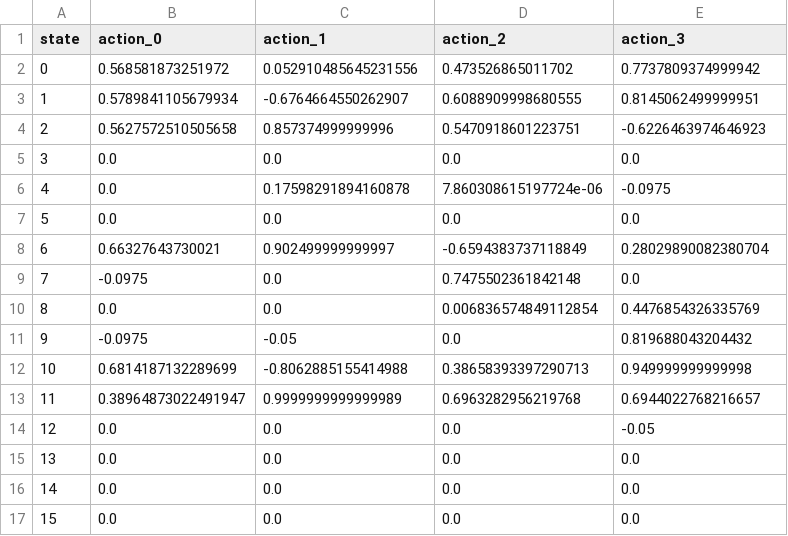
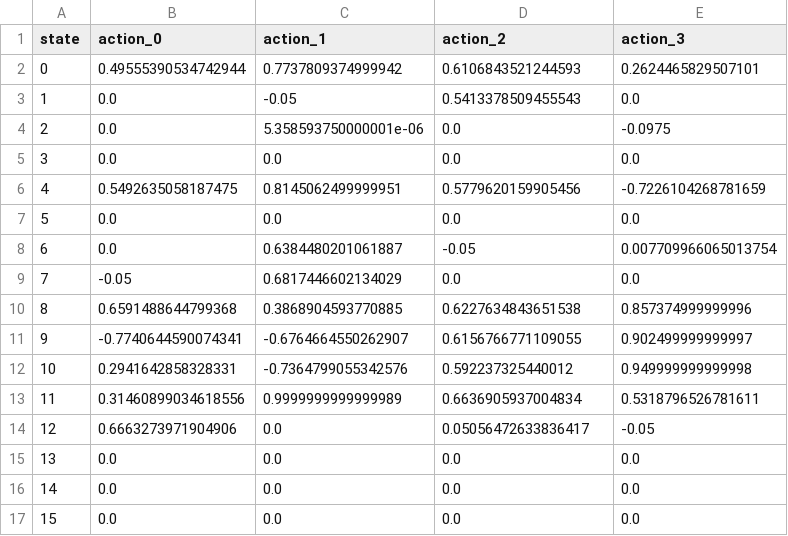
Before and after one commit to tonynien111/ME5406-Reinforcement-Learning-for-Frozen-Lake-Problem, a CSV file: results/q_learning/4x4/q_learning_4x4_qtable.csv, drawn as a sheet.

```diff
--- a/results/q_learning/4x4/q_learning_4x4_qtable.csv
+++ b/results/q_learning/4x4/q_learning_4x4_qtable.csv
@@ -1,15 +1,15 @@
 state,action_0,action_1,action_2,action_3
-0,0.568581873251972,0.052910485645231556,0.473526865011702,0.7737809374999942
-1,0.5789841105679934,-0.6764664550262907,0.6088909998680555,0.8145062499999951
-2,0.5627572510505658,0.857374999999996,0.5470918601223751,-0.6226463974646923
+0,0.49555390534742944,0.7737809374999942,0.6106843521244593,0.2624465829507101
+1,0.0,-0.05,0.5413378509455543,0.0
+2,0.0,5.358593750000001e-06,0.0,-0.0975
 3,0.0,0.0,0.0,0.0
-4,0.0,0.17598291894160878,7.860308615197724e-06,-0.0975
+4,0.5492635058187475,0.8145062499999951,0.5779620159905456,-0.7226104268781659
 5,0.0,0.0,0.0,0.0
-6,0.66327643730021,0.902499999999997,-0.6594383737118849,0.28029890082380704
-7,-0.0975,0.0,0.7475502361842148,0.0
-8,0.0,0.0,0.006836574849112854,0.4476854326335769
-9,-0.0975,-0.05,0.0,0.819688043204432
-10,0.6814187132289699,-0.8062885155414988,0.38658393397290713,0.949999999999998
-11,0.38964873022491947,0.9999999999999989,0.6963282956219768,0.6944022768216657
-12,0.0,0.0,0.0,-0.05
+6,0.0,0.6384480201061887,-0.05,0.007709966065013754
+7,-0.05,0.6817446602134029,0.0,0.0
+8,0.6591488644799368,0.3868904593770885,0.6227634843651538,0.857374999999996
+9,-0.7740644590074341,-0.6764664550262907,0.6156766771109055,0.902499999999997
+10,0.2941642858328331,-0.7364799055342576,0.592237325440012,0.949999999999998
+11,0.31460899034618556,0.9999999999999989,0.6636905937004834,0.5318796526781611
+12,0.6663273971904906,0.0,0.05056472633836417,-0.05
 13,0.0,0.0,0.0,0.0
```
Also changed, not shown: results/monte_carlo/10x10/monte_carlo_10x10_qtable.csv, results/monte_carlo/4x4/monte_carlo_4x4_qtable.csv, 13 other files.
